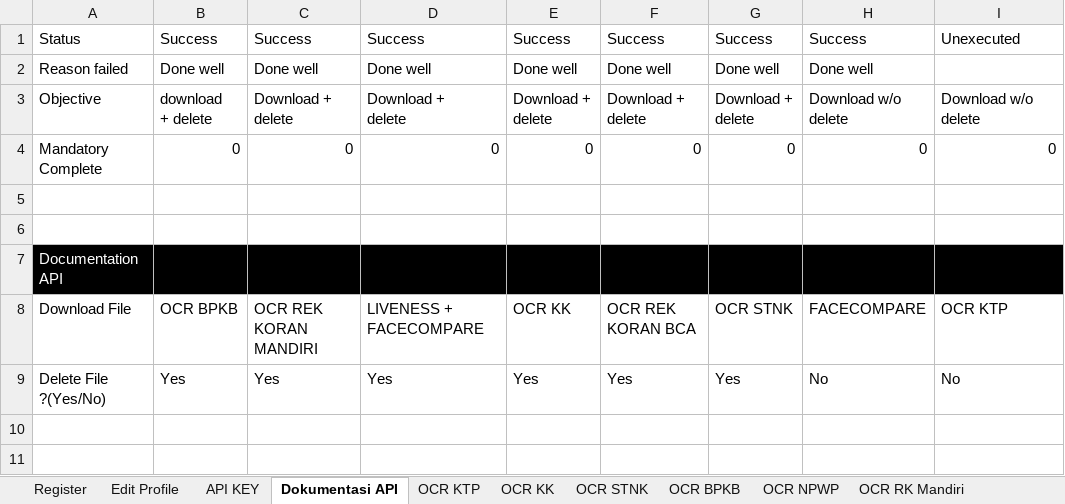
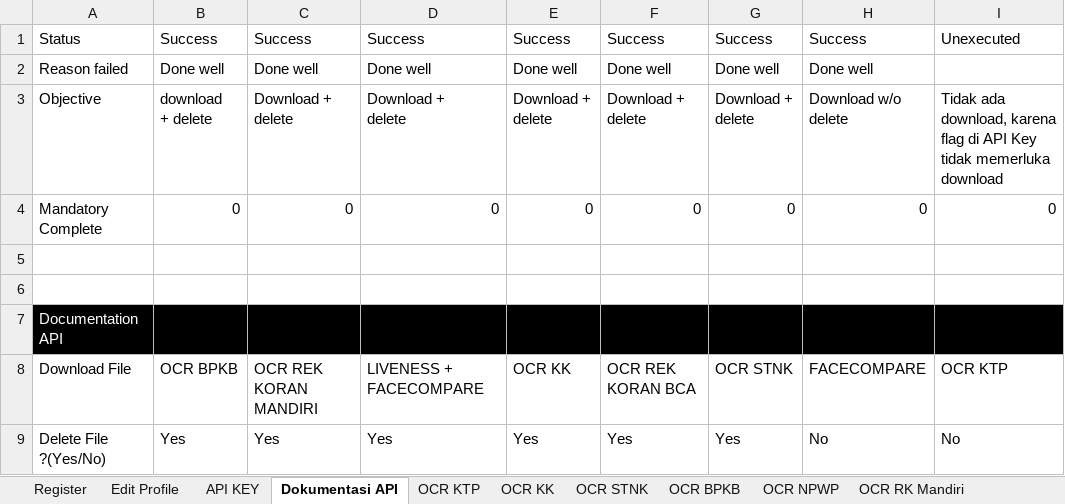
Before and after one commit to qcadins/ATAPIAAS, an Excel workbook: Excel/2. APIAAS.xlsx, sheet Dokumentasi API, drawn as a sheet; values as stored, in another font and other column widths than the file's, no borders; ↵ is a line break in a cell; the diff names each change by its address in the sheet, - before the commit and + after, or states it on an @@ line.

```diff
--- a/Excel/2. APIAAS.xlsx (sheet Dokumentasi API)
+++ b/Excel/2. APIAAS.xlsx (sheet Dokumentasi API)
-I3: Download w/o ↵ delete
+I3: Tidak ada download, karena flag di API Key tidak memerluka download
```
Also changed, not shown: sheet Dukcapil(NonBiom), sheet Tenant, sheet IsiSaldo, sheet Edit Profile, 11 other files.
